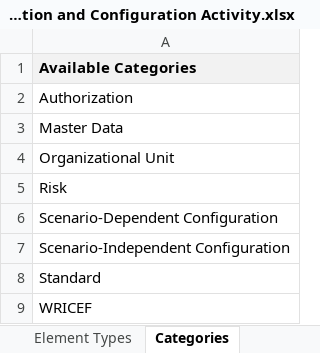
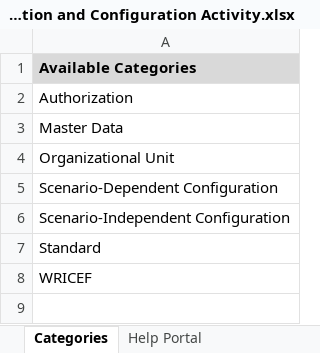
Before and after one commit to SAP-samples/cloud-alm-api-examples, an Excel workbook: spreadsheet-examples/spreadsheet-libraries/SAP Cloud ALM - Library Elements Template for Configuration and Configuration Activity.xlsx, sheet Categories, drawn as a sheet; values as stored, in another font and other column widths than the file's, no borders; the diff names each change by its address in the sheet, - before the commit and + after, or states it on an @@ line.

```diff
--- a/spreadsheet-examples/spreadsheet-libraries/SAP Cloud ALM - Library Elements Template for Configuration and Configuration Activity.xlsx (sheet Categories)
+++ b/spreadsheet-examples/spreadsheet-libraries/SAP Cloud ALM - Library Elements Template for Configuration and Configuration Activity.xlsx (sheet Categories)
-A1 fill: #F2F2F2
+A1 fill: #D9D9D9
-row 5: Risk
```
Also changed, not shown: sheet Library Elements, sheet Library & Element Types, other sheet tabs, spreadsheet-examples/spreadsheet-libraries/SAP Cloud ALM - Library Elements Template for Application.xlsx, spreadsheet-examples/spreadsheet-libraries/SAP Cloud ALM - Library Elements Template for Development.xlsx, 1 other file.
